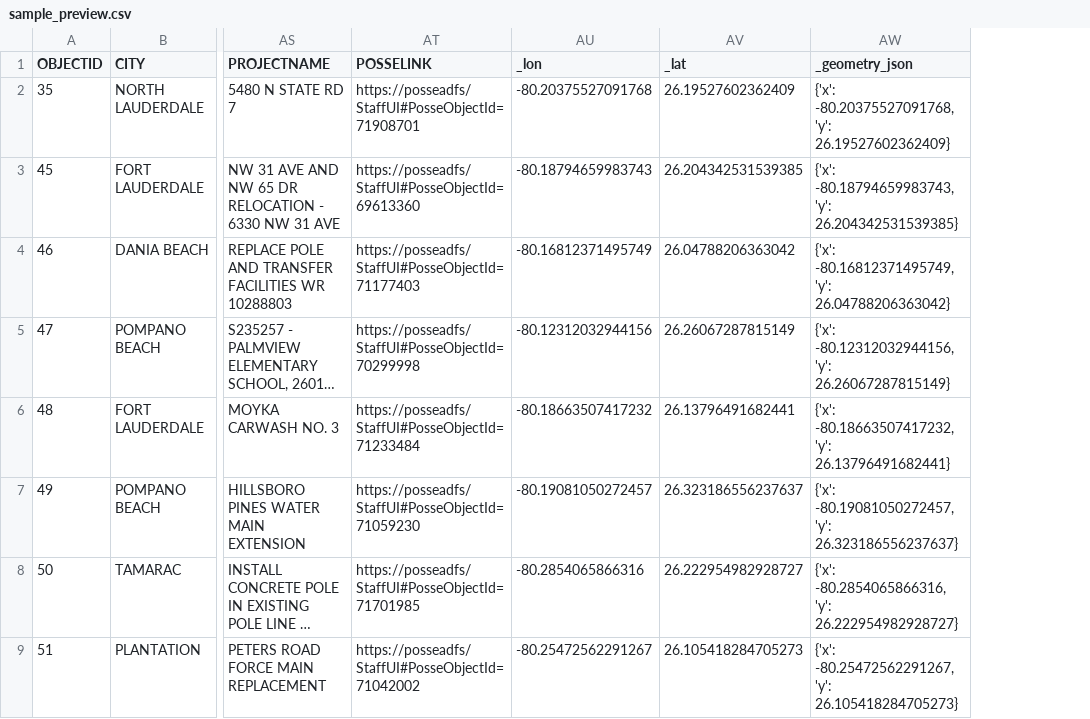
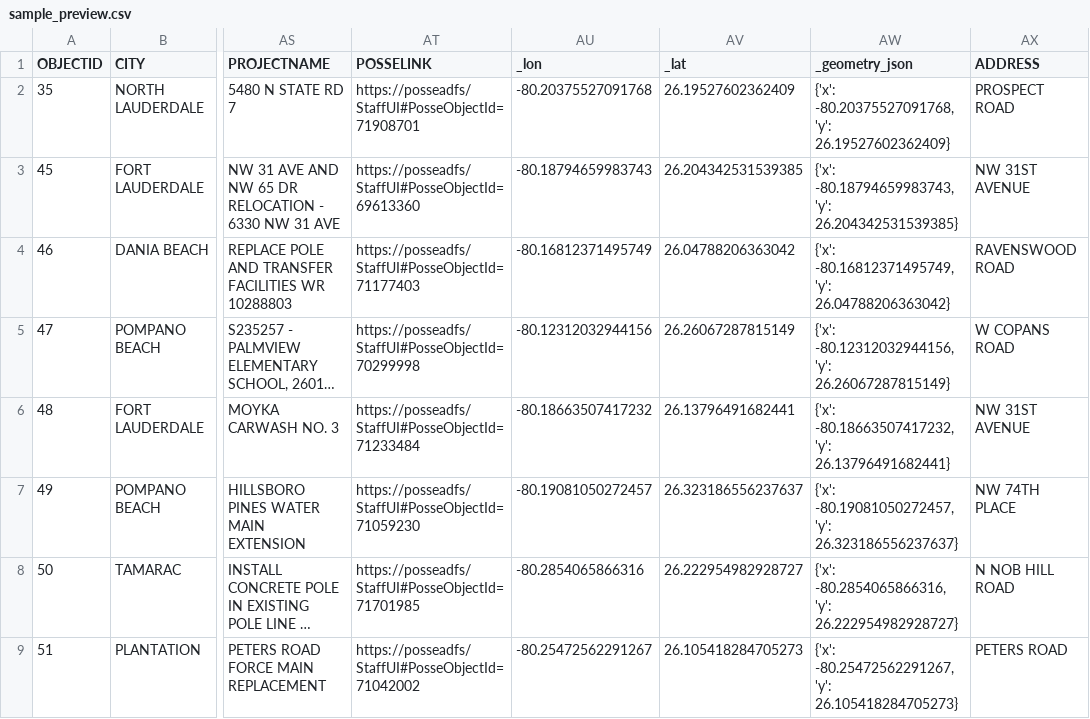
Before and after one commit to Fabianocolombini/Permit_Demand_Engine, a CSV file: data/bronze/fl_broward_county/sample_preview.csv, drawn as a sheet; only a part is shown, gaps mark what is left out; long unchanged cells end in …; the diff names each change by its address in the sheet, - before the commit and + after, or states it on an @@ line.

```diff
--- a/data/bronze/fl_broward_county/sample_preview.csv
+++ b/data/bronze/fl_broward_county/sample_preview.csv
+column AX (ADDRESS), rows 2-9: PROSPECT ROAD | NW 31ST AVENUE | RAVENSWOOD ROAD | W COPANS ROAD | NW 31ST AVENUE | NW 74TH PLACE | N NOB HILL ROAD | PETERS ROAD
```
Also changed, not shown: 19 other files.
